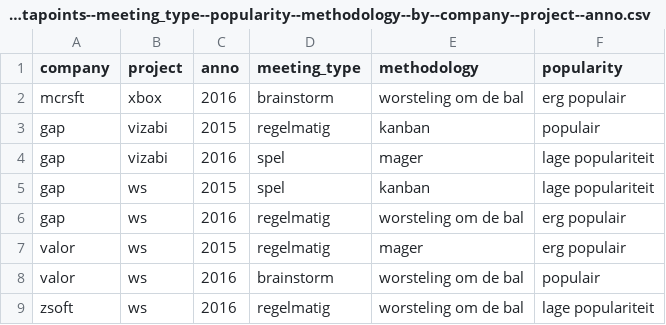
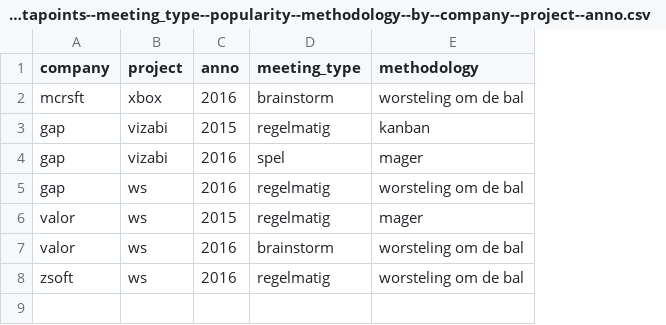
Before and after one commit to VS-work/ddf--ws-testing, a CSV file: lang/nl-nl/ddf--datapoints--meeting_type--popularity--methodology--by--company--project--anno.csv, drawn as a sheet; removed rows and columns are numbered as before the commit, all else as after; the diff names each change by its address in the sheet, - before the commit and + after, or states it on an @@ line.

Commit message:
feat(translations): remove 1 translation row and 1 indicator column

```diff
--- a/lang/nl-nl/ddf--datapoints--meeting_type--popularity--methodology--by--company--project--anno.csv
+++ b/lang/nl-nl/ddf--datapoints--meeting_type--popularity--methodology--by--company--project--anno.csv
-column F (popularity), rows 2-4: erg populair | populair | lage populariteit; rows 6-9: erg populair | erg populair | populair | lage populariteit
-row 5: gap | ws | 2015 | spel | kanban | lage populariteit
```
